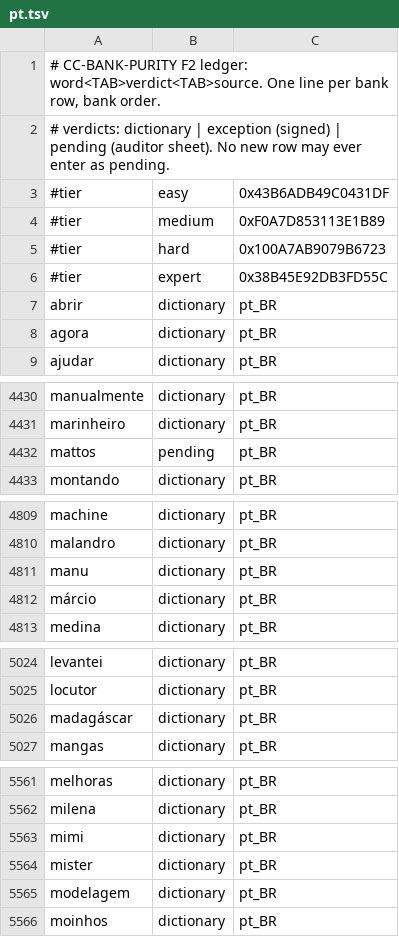
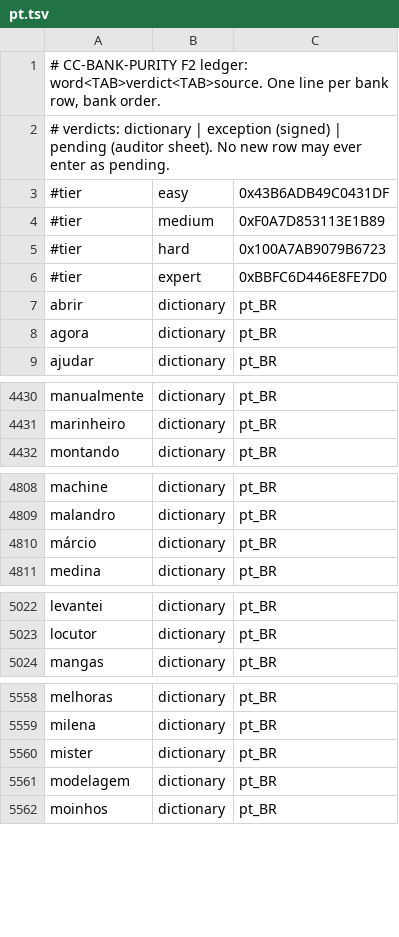
Before and after one commit to icyfxllm-eng/spell-wasm, a TSV file: assets/words/purity/pt.tsv, drawn as a sheet; only a part is shown, gaps mark what is left out.

```diff
--- a/assets/words/purity/pt.tsv
+++ b/assets/words/purity/pt.tsv
@@ -5,3 +5,3 @@
 #tier	hard	0x100A7AB9079B6723
-#tier	expert	0x38B45E92DB3FD55C
+#tier	expert	0xBBFC6D446E8FE7D0
 abrir	dictionary	pt_BR
@@ -4431,3 +4431,2 @@ manualmente	dictionary	pt_BR
 marinheiro	dictionary	pt_BR
-mattos	pending	pt_BR
 montando	dictionary	pt_BR
@@ -4810,3 +4809,2 @@ machine	dictionary	pt_BR
 malandro	dictionary	pt_BR
-manu	dictionary	pt_BR
 márcio	dictionary	pt_BR
@@ -5025,3 +5023,2 @@ levantei	dictionary	pt_BR
 locutor	dictionary	pt_BR
-madagáscar	dictionary	pt_BR
 mangas	dictionary	pt_BR
@@ -5562,3 +5559,2 @@ melhoras	dictionary	pt_BR
 milena	dictionary	pt_BR
-mimi	dictionary	pt_BR
 mister	dictionary	pt_BR
```
Also changed, not shown: assets/words-quarantine/manifest.csv, assets/words/purity/de.tsv, 42 other files.
